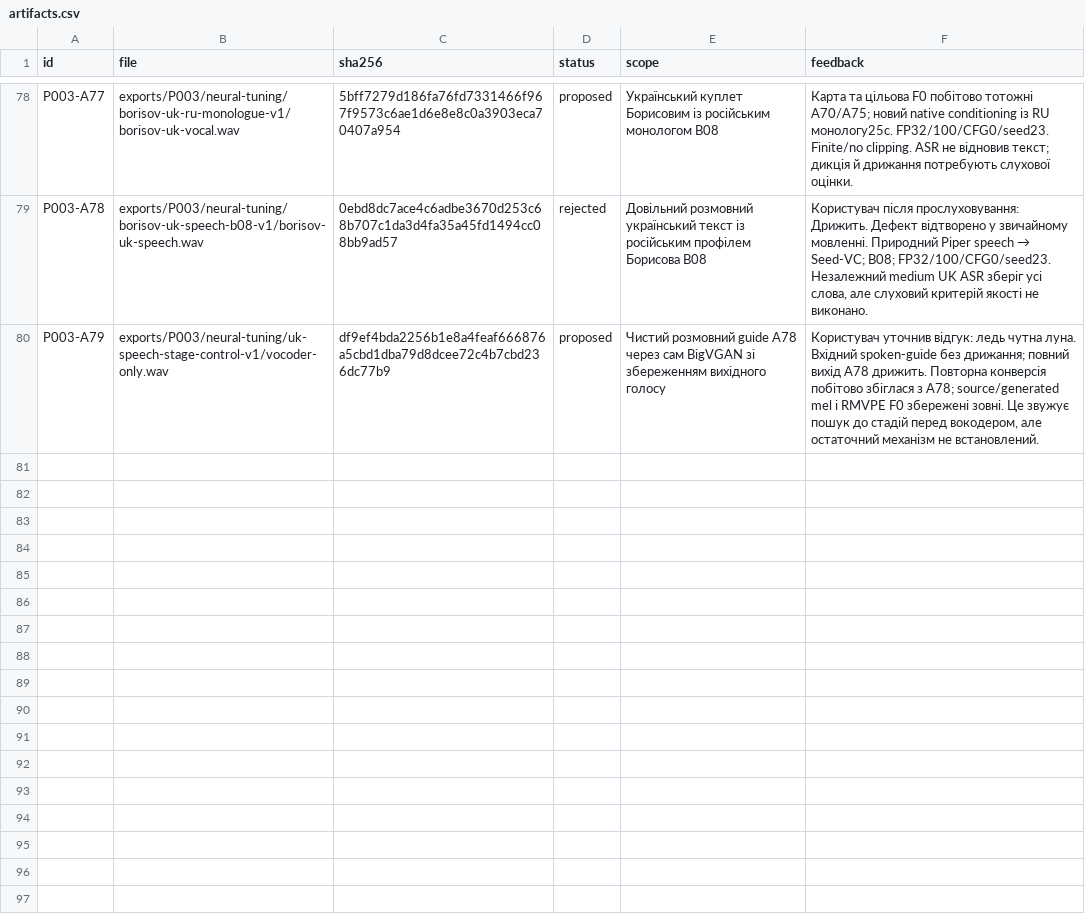
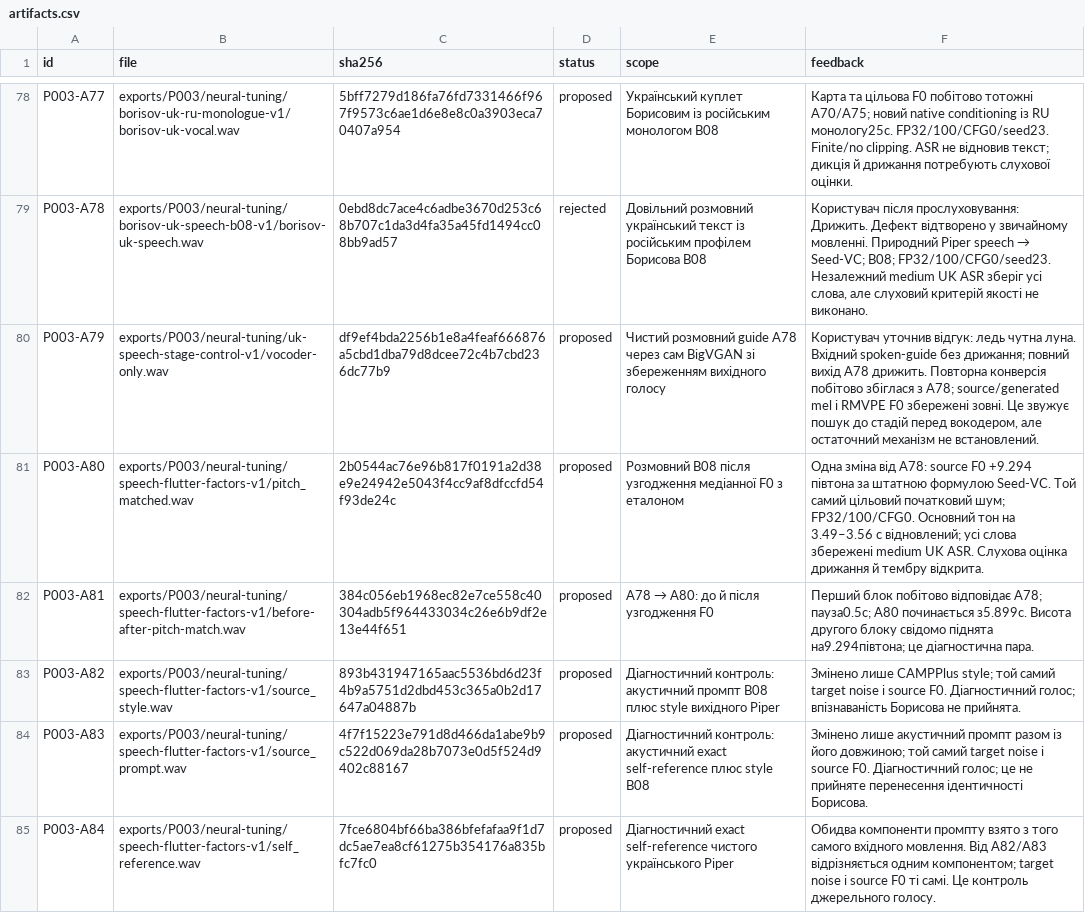
Before and after one commit to michkovsky/za-dvoma-zaitsiamy-dub, a CSV file: pilots/P003/artifacts.csv, drawn as a sheet; only a part is shown, gaps mark what is left out; the diff names each change by its address in the sheet, - before the commit and + after, or states it on an @@ line.

```diff
--- a/pilots/P003/artifacts.csv
+++ b/pilots/P003/artifacts.csv
+row 81: P003-A80 | exports/P003/neural-tuning/speech-flutter-factors-v1/pitch_matched.wav | 2b0544ac76e96b817f0191a2d38e9e24942e5043f4cc9af8dfccfd54f93de24c | proposed | Розмовний B08 після узгодження медіанної F0 з еталоном | Одна зміна від A78: source F0 +9.294 півтона за штатною формулою Seed-VC. Той самий цільовий початковий шум; FP32/100/CFG0. Основний тон на 3.49–3.56 с відновлений; усі слова збережені medium UK ASR. Слухова оцінка дрижання й тембру відкрита.
+row 82: P003-A81 | exports/P003/neural-tuning/speech-flutter-factors-v1/before-after-pitch-match.wav | 384c056eb1968ec82e7ce558c40304adb5f964433034c26e6b9df2e13e44f651 | proposed | A78 → A80: до й після узгодження F0 | Перший блок побітово відповідає A78; пауза0.5с; A80 починається з5.899с. Висота другого блоку свідомо піднята на9.294півтона; це діагностична пара.
+row 83: P003-A82 | exports/P003/neural-tuning/speech-flutter-factors-v1/source_style.wav | 893b431947165aac5536bd6d23f4b9a5751d2dbd453c365a0b2d17647a04887b | proposed | Діагностичний контроль: акустичний промпт B08 плюс style вихідного Piper | Змінено лише CAMPPlus style; той самий target noise і source F0. Діагностичний голос; впізнаваність Борисова не прийнята.
+row 84: P003-A83 | exports/P003/neural-tuning/speech-flutter-factors-v1/source_prompt.wav | 4f7f15223e791d8d466da1abe9b9c522d069da28b7073e0d5f524d9402c88167 | proposed | Діагностичний контроль: акустичний exact self-reference плюс style B08 | Змінено лише акустичний промпт разом із його довжиною; той самий target noise і source F0. Діагностичний голос; це не прийняте перенесення ідентичності Борисова.
+row 85: P003-A84 | exports/P003/neural-tuning/speech-flutter-factors-v1/self_reference.wav | 7fce6804bf66ba386bfefafaa9f1d7dc5ae7ea8cf61275b354176a835bfc7fc0 | proposed | Діагностичний exact self-reference чистого українського Piper | Обидва компоненти промпту взято з того самого вхідного мовлення. Від A82/A83 відрізняється одним компонентом; target noise і source F0 ті самі. Це контроль джерельного голосу.
```
Also changed, not shown: 3 other files.
